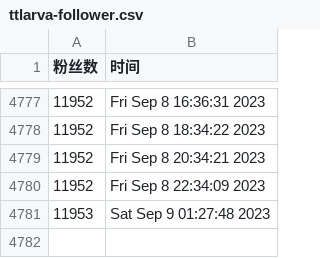
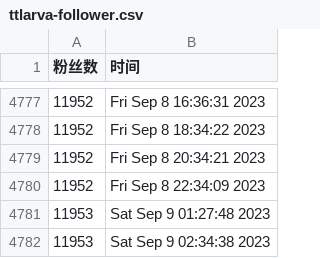
Before and after one commit to doombeaker/Larva, a CSV file: scripts/ttlarva-follower.csv, drawn as a sheet; only a part is shown, gaps mark what is left out; the diff names each change by its address in the sheet, - before the commit and + after, or states it on an @@ line.

Commit message:
update followers count daily

```diff
--- a/scripts/ttlarva-follower.csv
+++ b/scripts/ttlarva-follower.csv
+row 4782: 11953 | Sat Sep 9 02:34:38 2023
```
